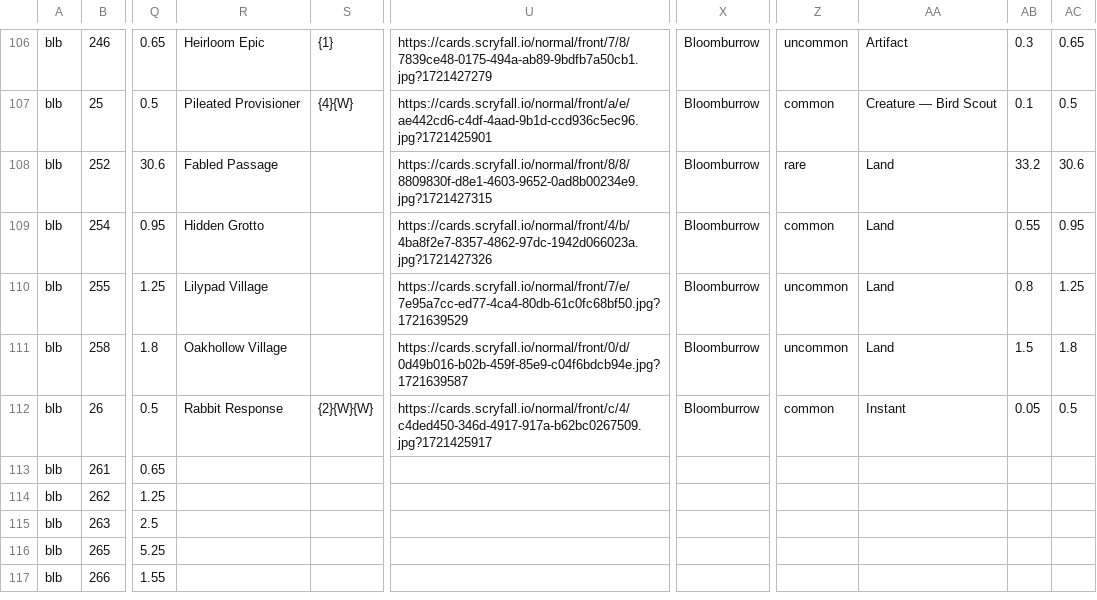
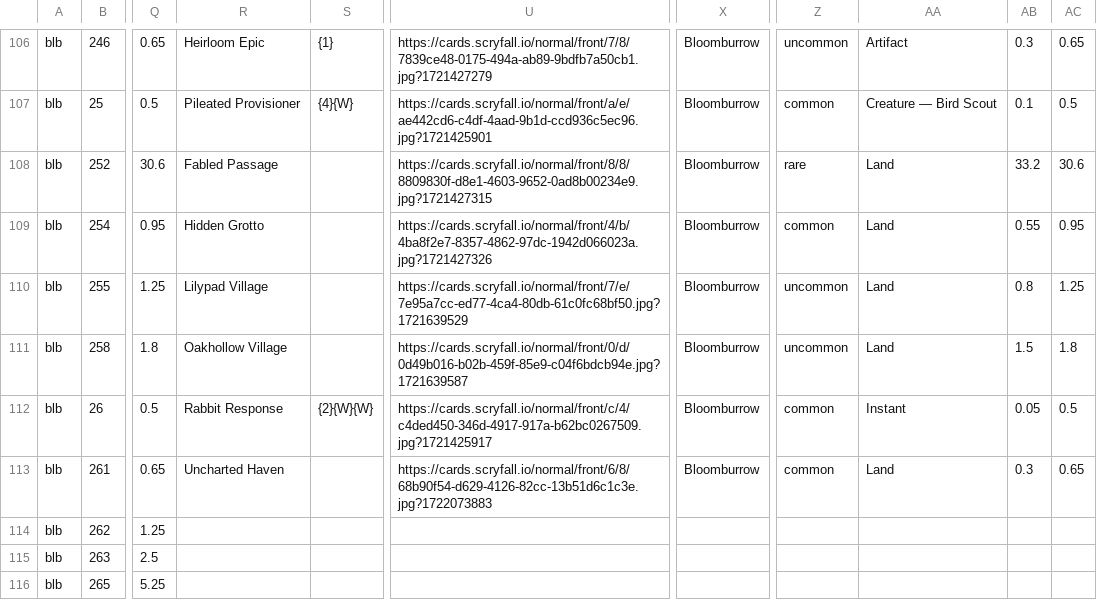
Before and after one commit to a-ruivo/mtg-cards-price-via-scryfall-api, a CSV file: cartas_magic_detalhadas.csv, drawn as a sheet; only a part is shown, gaps mark what is left out; the shorter side is filled out with more unchanged rows; the diff names each change by its address in the sheet, - before the commit and + after, or states it on an @@ line.

Commit message:
Substituição completa via Streamlit

```diff
--- a/cartas_magic_detalhadas.csv
+++ b/cartas_magic_detalhadas.csv
-R113: (empty)
+R113: Uncharted Haven
-U113: (empty)
+U113: https://cards.scryfall.io/normal/front/6/8/68b90f54-d629-4126-82cc-13b51d6c1c3e.jpg?1722073883
-X113: (empty)
+X113: Bloomburrow
-Z113: (empty)
+Z113: common
-AA113: (empty)
+AA113: Land
-AB113: (empty)
+AB113: 0.3
-AC113: (empty)
+AC113: 0.65
```
